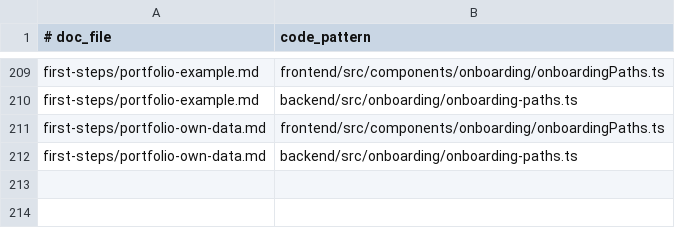
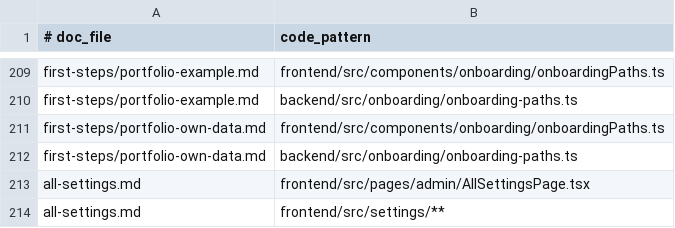
Before and after one commit to kanap-hq/KANAP, a TSV file: doc/help/_process/doc-update-map.tsv, drawn as a sheet; only a part is shown, gaps mark what is left out.

```diff
--- a/doc/help/_process/doc-update-map.tsv
+++ b/doc/help/_process/doc-update-map.tsv
@@ -212 +212,3 @@ first-steps/portfolio-own-data.md	frontend/src/components/onboarding/onboardingP
 first-steps/portfolio-own-data.md	backend/src/onboarding/onboarding-paths.ts
+all-settings.md	frontend/src/pages/admin/AllSettingsPage.tsx
+all-settings.md	frontend/src/settings/**
```
Also changed, not shown: 5 other files.
